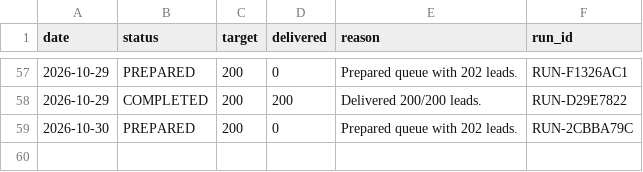
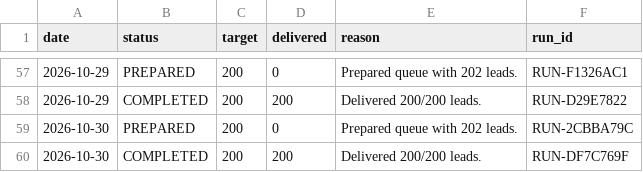
Before and after one commit to ayushdesign4/daily-lead-agent, a CSV file: data/daily_runs.csv, drawn as a sheet; only a part is shown, gaps mark what is left out; the diff names each change by its address in the sheet, - before the commit and + after, or states it on an @@ line.

```diff
--- a/data/daily_runs.csv
+++ b/data/daily_runs.csv
+row 60: 2026-10-30 | COMPLETED | 200 | 200 | Delivered 200/200 leads. | RUN-DF7C769F
```
Also changed, not shown: 4 other files.
